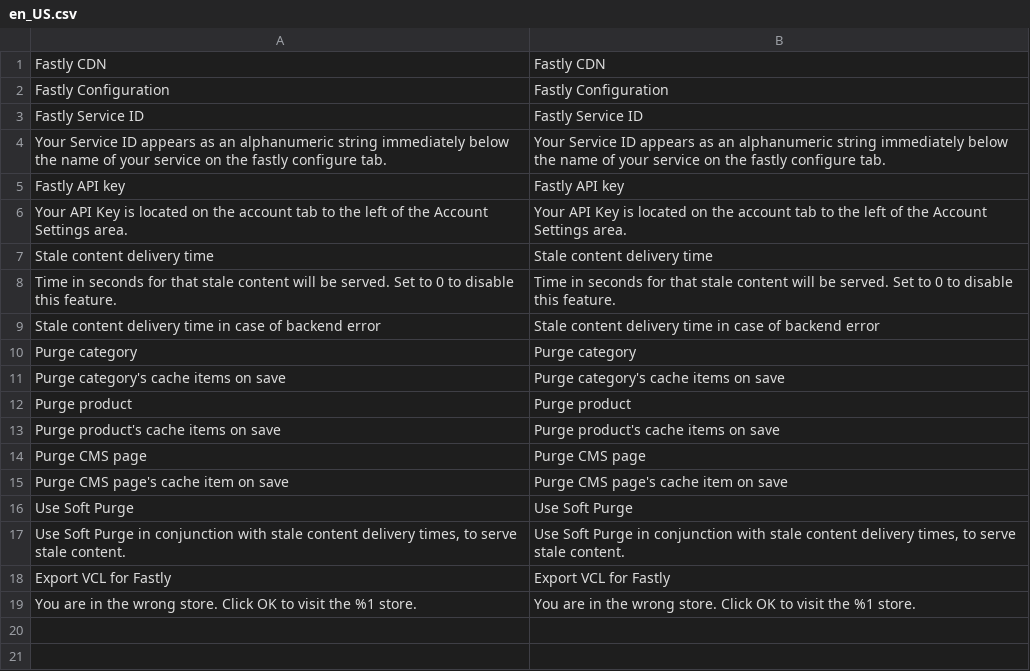
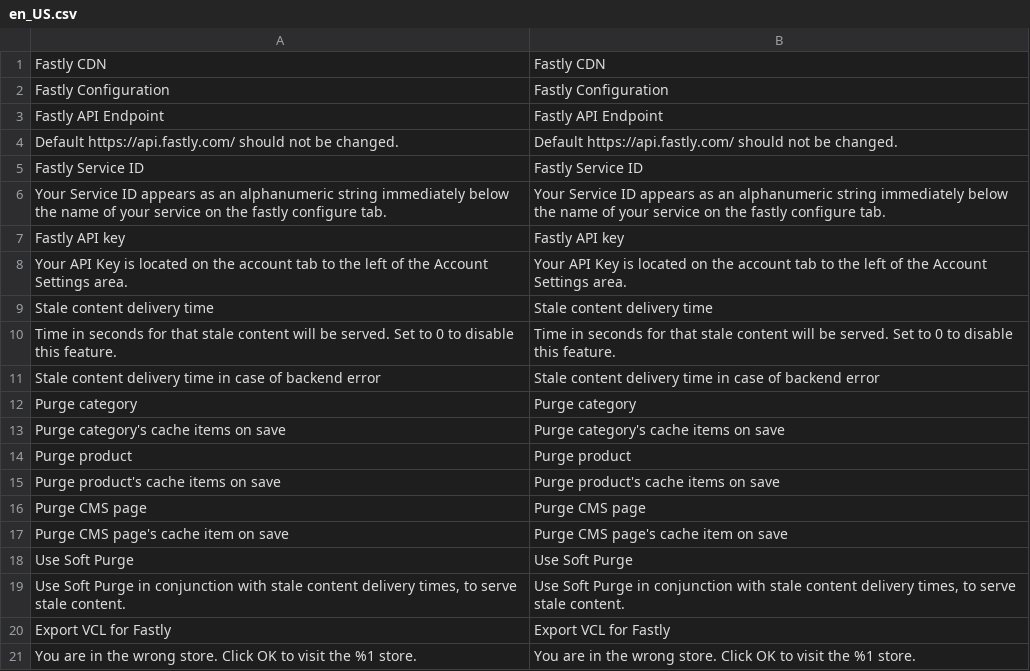
Before and after one commit to fastly/fastly-magento2, a CSV file: i18n/en_US.csv, drawn as a sheet.

```diff
--- a/i18n/en_US.csv
+++ b/i18n/en_US.csv
@@ -2,2 +2,4 @@
 "Fastly Configuration","Fastly Configuration"
+"Fastly API Endpoint","Fastly API Endpoint"
+"Default https://api.fastly.com/ should not be changed.","Default https://api.fastly.com/ should not be changed."
 "Fastly Service ID","Fastly Service ID"
```
Also changed, not shown: i18n/de_DE.csv, 41 other files.
